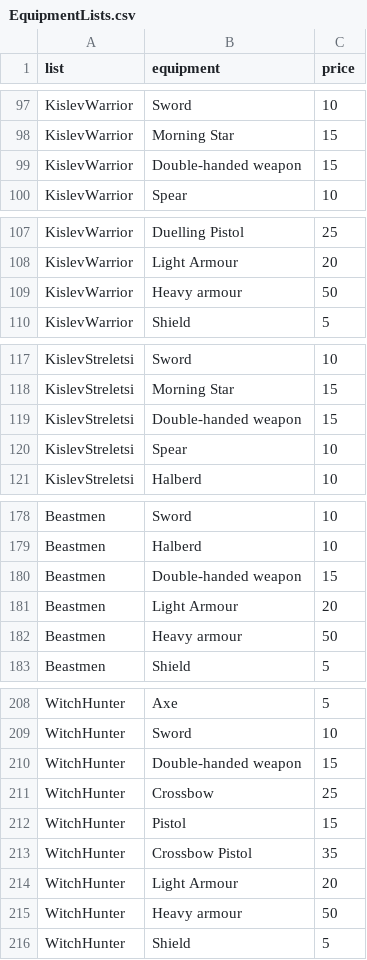
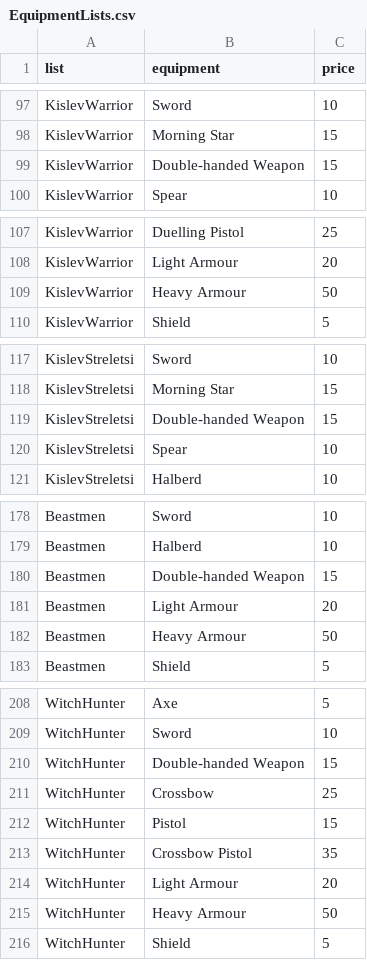
Before and after one commit to Labernator/MordheimWarbandConfigurator, a CSV file: src/static/data/EquipmentLists.csv, drawn as a sheet; only a part is shown, gaps mark what is left out; the diff covers the shown part only.

```diff
--- a/src/static/data/EquipmentLists.csv
+++ b/src/static/data/EquipmentLists.csv
@@ -98,3 +98,3 @@ KislevWarrior;Sword;10
 KislevWarrior;Morning Star ;15
-KislevWarrior;Double-handed weapon;15
+KislevWarrior;Double-handed Weapon;15
 KislevWarrior;Spear;10
@@ -108,3 +108,3 @@ KislevWarrior;Duelling Pistol;25
 KislevWarrior;Light Armour;20
-KislevWarrior;Heavy armour;50
+KislevWarrior;Heavy Armour;50
 KislevWarrior;Shield;5
@@ -118,3 +118,3 @@ KislevStreletsi;Sword;10
 KislevStreletsi;Morning Star ;15
-KislevStreletsi;Double-handed weapon;15
+KislevStreletsi;Double-handed Weapon;15
 KislevStreletsi;Spear;10
@@ -179,5 +179,5 @@ Beastmen;Sword;10
 Beastmen;Halberd;10
-Beastmen;Double-handed weapon;15
+Beastmen;Double-handed Weapon;15
 Beastmen;Light Armour;20
-Beastmen;Heavy armour;50
+Beastmen;Heavy Armour;50
 Beastmen;Shield;5
@@ -209,3 +209,3 @@ WitchHunter;Axe;5
 WitchHunter;Sword;10
-WitchHunter;Double-handed weapon;15
+WitchHunter;Double-handed Weapon;15
 WitchHunter;Crossbow;25
@@ -214,3 +214,3 @@ WitchHunter;Crossbow Pistol;35
 WitchHunter;Light Armour;20
-WitchHunter;Heavy armour;50
+WitchHunter;Heavy Armour;50
 WitchHunter;Shield;5
```
Also changed, not shown: 6 edited cells elsewhere in this file, src/static/data/Rules.csv, src/static/data/Spells.csv, 32 other files.
